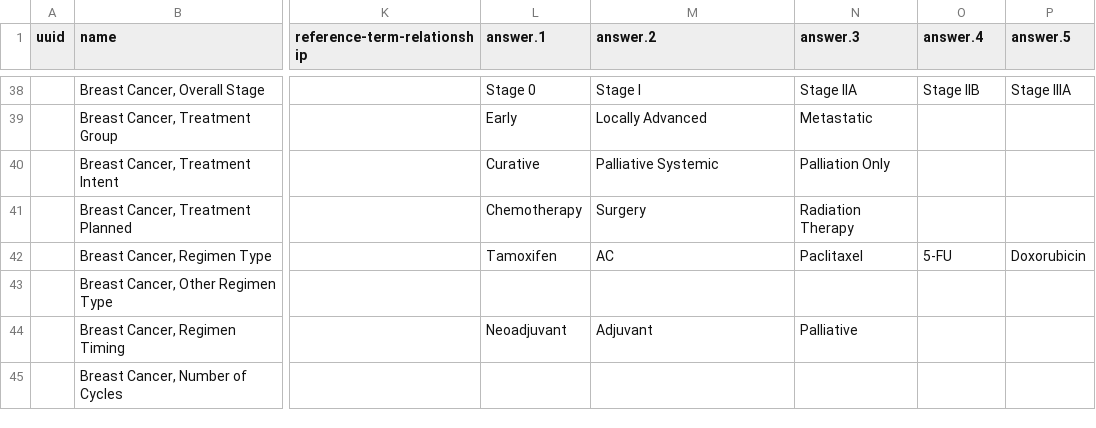
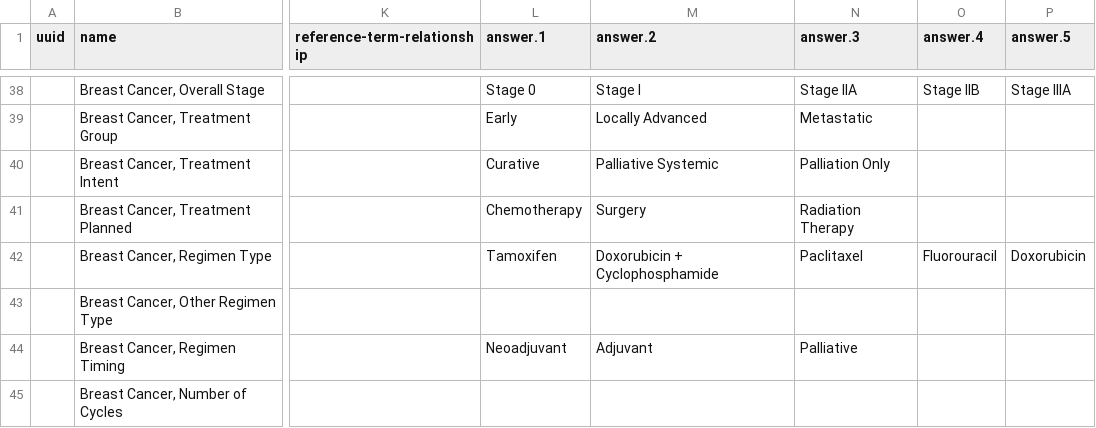
Before and after one commit to Bahmni/default-config, a CSV file: openmrs/templates/Breast_cancer_concepts.csv, drawn as a sheet; only a part is shown, gaps mark what is left out; the diff names each change by its address in the sheet, - before the commit and + after, or states it on an @@ line.

Commit message:
minor change

```diff
--- a/openmrs/templates/Breast_cancer_concepts.csv
+++ b/openmrs/templates/Breast_cancer_concepts.csv
-M42 (answer.2): AC
+M42 (answer.2): Doxorubicin + Cyclophosphamide
-O42 (answer.4): 5-FU
+O42 (answer.4): Fluorouracil
```
